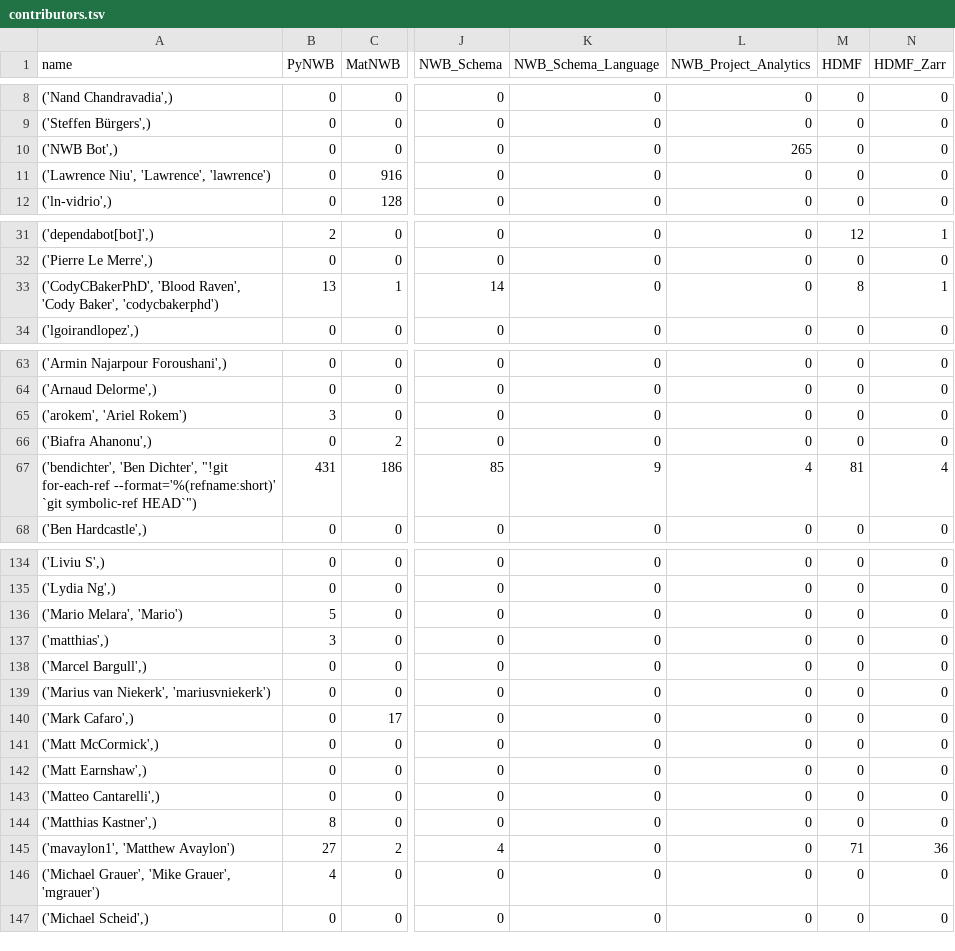
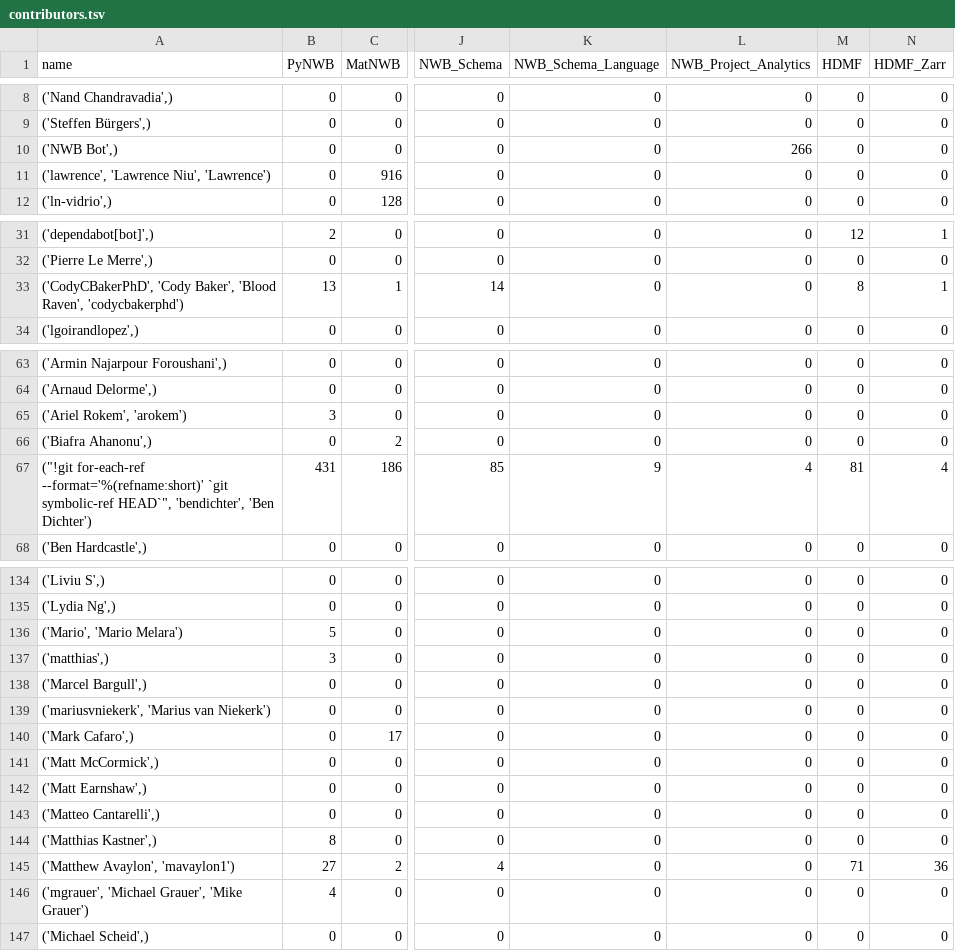
Before and after one commit to NeurodataWithoutBorders/nwb-project-analytics, a TSV file: data/contributors.tsv, drawn as a sheet; only a part is shown, gaps mark what is left out; the diff covers the shown part only; the diff names each change by its address in the sheet, - before the commit and + after, or states it on an @@ line.

```diff
--- a/data/contributors.tsv
+++ b/data/contributors.tsv
-L10 (NWB_Project_Analytics): 265
+L10 (NWB_Project_Analytics): 266
-A11 (name): ('Lawrence Niu', 'Lawrence', 'lawrence')
+A11 (name): ('lawrence', 'Lawrence Niu', 'Lawrence')
-A33 (name): ('CodyCBakerPhD', 'Blood Raven', 'Cody Baker', 'codycbakerphd')
+A33 (name): ('CodyCBakerPhD', 'Cody Baker', 'Blood Raven', 'codycbakerphd')
-A65 (name): ('arokem', 'Ariel Rokem')
+A65 (name): ('Ariel Rokem', 'arokem')
-A67 (name): ('bendichter', 'Ben Dichter', "!git for-each-ref --format='%(refname:short)' `git symbolic-ref HEAD`")
+A67 (name): ("!git for-each-ref --format='%(refname:short)' `git symbolic-ref HEAD`", 'bendichter', 'Ben Dichter')
-A136 (name): ('Mario Melara', 'Mario')
+A136 (name): ('Mario', 'Mario Melara')
-A139 (name): ('Marius van Niekerk', 'mariusvniekerk')
+A139 (name): ('mariusvniekerk', 'Marius van Niekerk')
-A145 (name): ('mavaylon1', 'Matthew Avaylon')
+A145 (name): ('Matthew Avaylon', 'mavaylon1')
-A146 (name): ('Michael Grauer', 'Mike Grauer', 'mgrauer')
+A146 (name): ('mgrauer', 'Michael Grauer', 'Mike Grauer')
```
Also changed, not shown: 7 edited cells elsewhere in this file, 2 other files.
